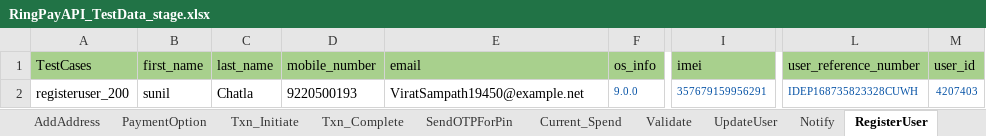
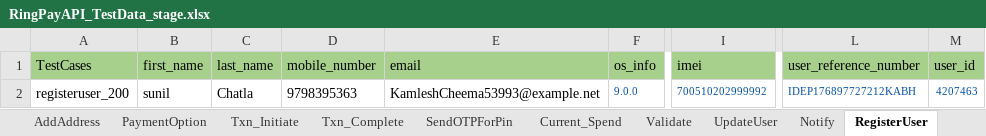
Before and after one commit to Yashwanth-2000/RingAPI_Modified, an Excel workbook: src/main/java/com/Datasheet/RingPayAPI_TestData_stage.xlsx, sheet RegisterUser, drawn as a sheet; only a part is shown, gaps mark what is left out; values as stored, in another font and other column widths than the file's, no borders; the diff names each change by its address in the sheet, - before the commit and + after, or states it on an @@ line.

```diff
--- a/src/main/java/com/Datasheet/RingPayAPI_TestData_stage.xlsx (sheet RegisterUser)
+++ b/src/main/java/com/Datasheet/RingPayAPI_TestData_stage.xlsx (sheet RegisterUser)
-D2 (mobile_number): 9220500193
+D2 (mobile_number): 9798395363
-E2 (email): ViratSampath19450@example.net
+E2 (email): KamleshCheema53993@example.net
-I2 (imei): 357679159956291
+I2 (imei): 700510202999992
-L2 (user_reference_number): IDEP168735823328CUWH
+L2 (user_reference_number): IDEP176897727212KABH
-M2 (user_id): 4207403
+M2 (user_id): 4207463
```
Also changed, not shown: sheet User_Authenticate, sheet Txn_Initiate, sheet Current_Spend, sheet Validate, sheet Notify, sheet UpdateUser, 6 more sheets, 21 other files.
